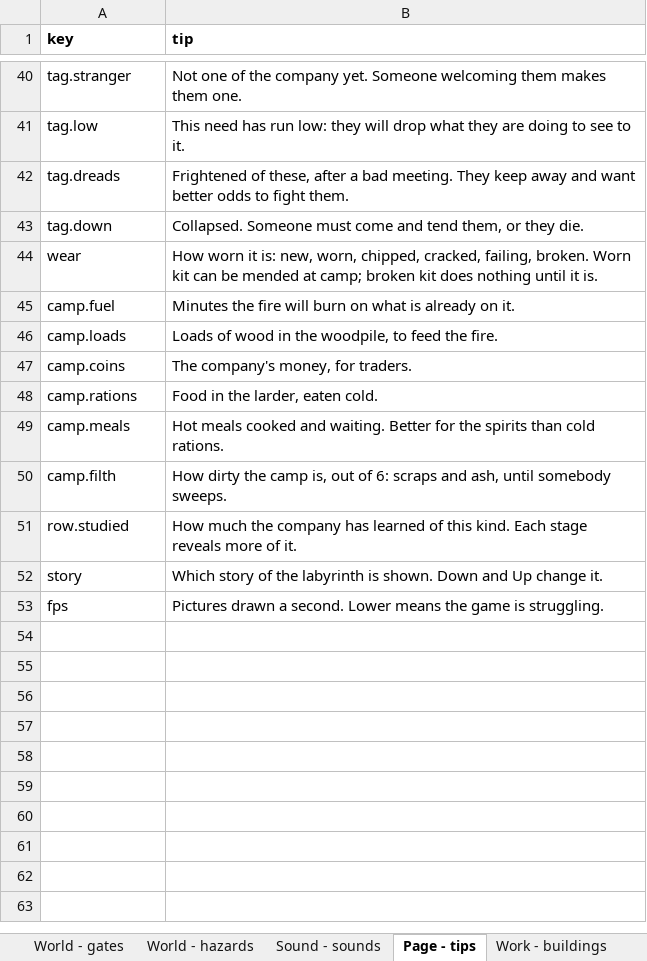
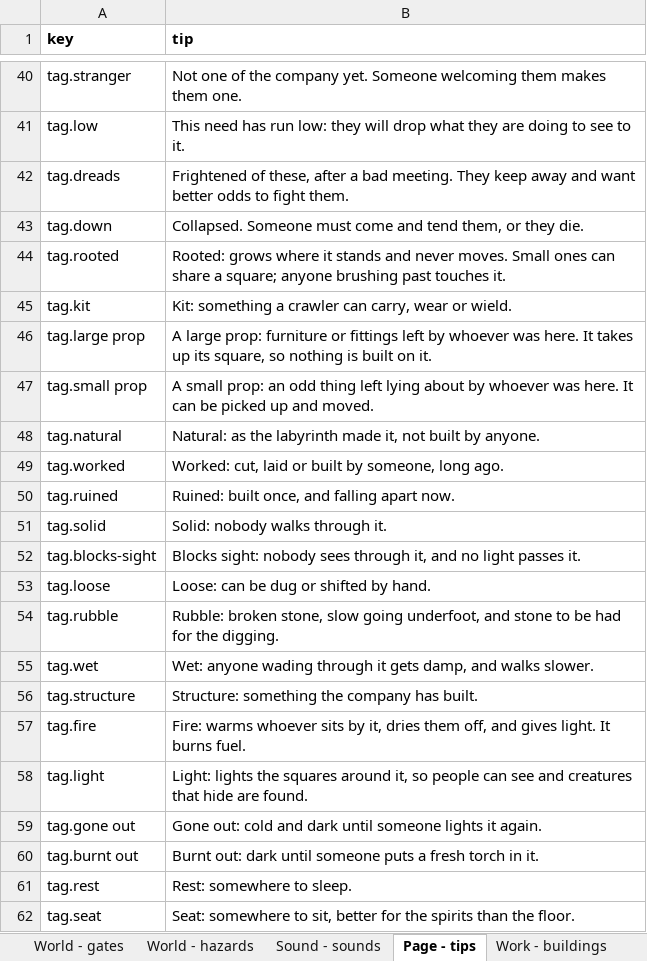
Before and after one commit to myrmecbruh/Project-Crawlers, an Excel workbook: crawlers.xlsx, sheet Page - tips, drawn as a sheet; only a part is shown, gaps mark what is left out; the shorter side is filled out with more unchanged rows; values as stored, in another font and other column widths than the file's, no borders; the diff covers the shown part only; the diff names each change by its address in the sheet, - before the commit and + after, or states it on an @@ line.

```diff
--- a/crawlers.xlsx (sheet Page - tips)
+++ b/crawlers.xlsx (sheet Page - tips)
+row 44: tag.rooted | Rooted: grows where it stands and never moves. Small ones can share a square; anyone brushing past touches it.
+row 45: tag.kit | Kit: something a crawler can carry, wear or wield.
+row 46: tag.large prop | A large prop: furniture or fittings left by whoever was here. It takes up its square, so nothing is built on it.
+row 47: tag.small prop | A small prop: an odd thing left lying about by whoever was here. It can be picked up and moved.
+row 48: tag.natural | Natural: as the labyrinth made it, not built by anyone.
+row 49: tag.worked | Worked: cut, laid or built by someone, long ago.
+row 50: tag.ruined | Ruined: built once, and falling apart now.
+row 51: tag.solid | Solid: nobody walks through it.
+row 52: tag.blocks-sight | Blocks sight: nobody sees through it, and no light passes it.
+row 53: tag.loose | Loose: can be dug or shifted by hand.
+row 54: tag.rubble | Rubble: broken stone, slow going underfoot, and stone to be had for the digging.
+row 55: tag.wet | Wet: anyone wading through it gets damp, and walks slower.
+row 56: tag.structure | Structure: something the company has built.
+row 57: tag.fire | Fire: warms whoever sits by it, dries them off, and gives light. It burns fuel.
+row 58: tag.light | Light: lights the squares around it, so people can see and creatures that hide are found.
+row 59: tag.gone out | Gone out: cold and dark until someone lights it again.
+row 60: tag.burnt out | Burnt out: dark until someone puts a fresh torch in it.
+row 61: tag.rest | Rest: somewhere to sleep.
+row 62: tag.seat | Seat: somewhere to sit, better for the spirits than the floor.
```
Also changed, not shown: 63 added rows elsewhere in this sheet, 6 other files.
